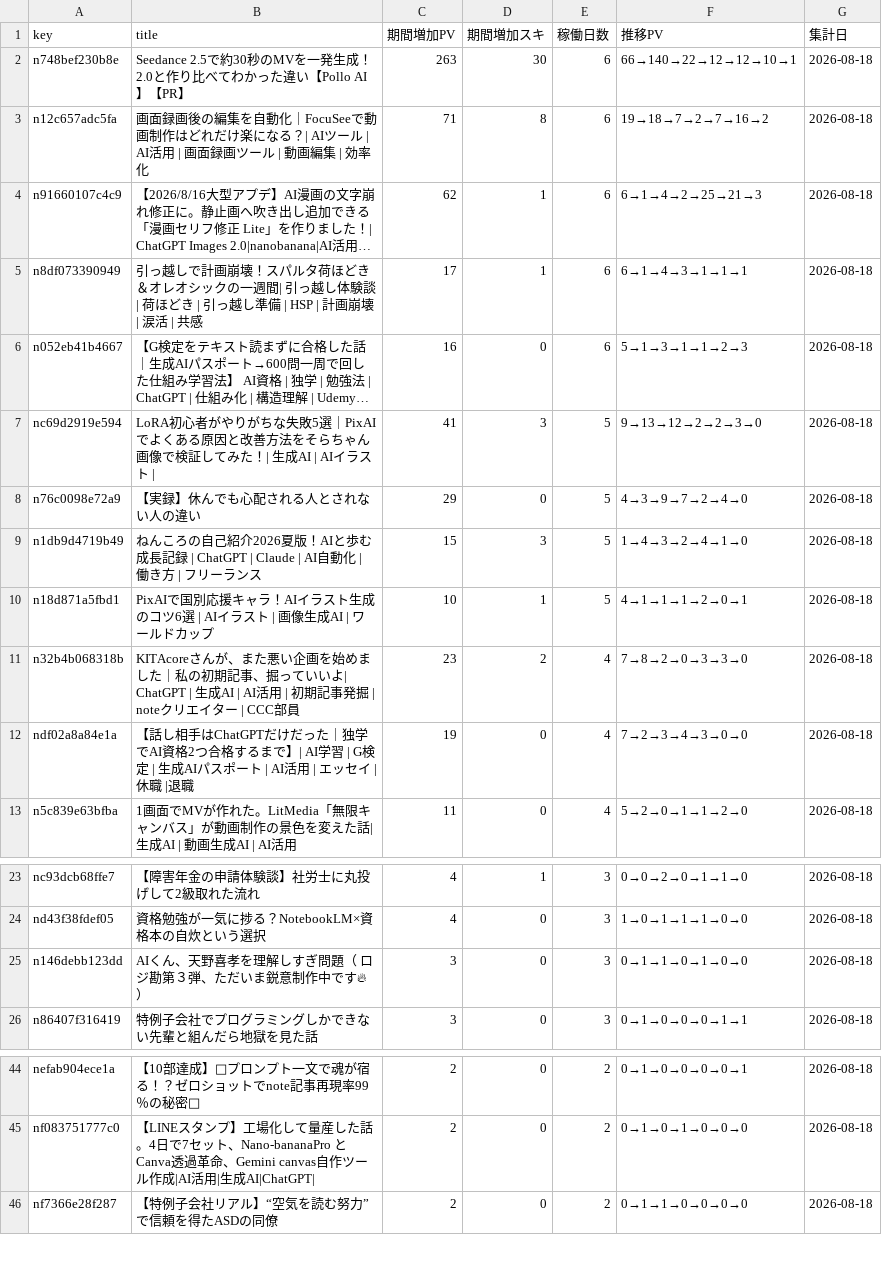
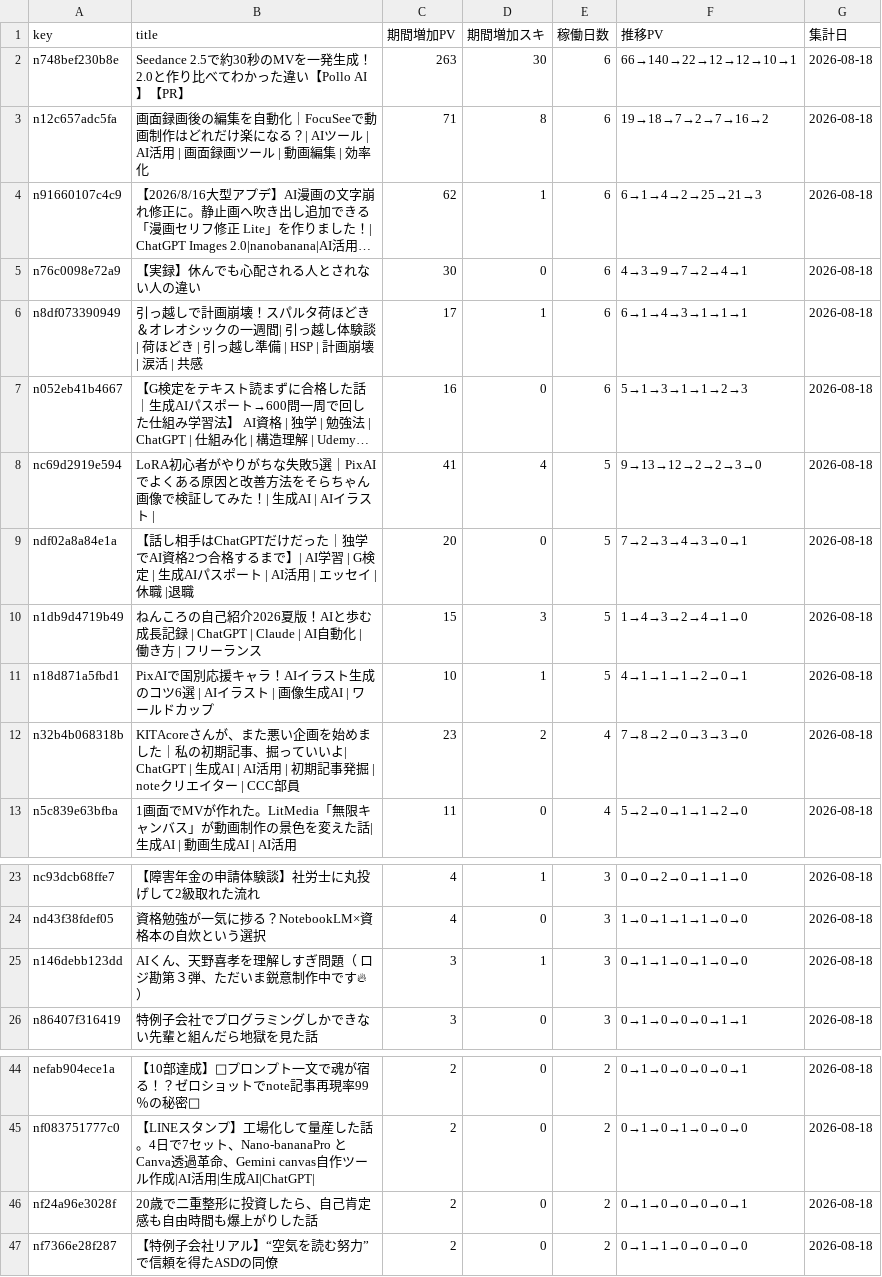
Before and after one commit to coolboylovegirl-byte/note-stats-dashboard, a CSV file: data/asset_articles.csv, drawn as a sheet; only a part is shown, gaps mark what is left out; long unchanged cells end in …; removed rows and columns are numbered as before the commit, all else as after; the diff names each change by its address in the sheet, - before the commit and + after, or states it on an @@ line.

```diff
--- a/data/asset_articles.csv
+++ b/data/asset_articles.csv
+row 5: n76c0098e72a9 | 【実録】休んでも心配される人とされない人の違い | 30 | 0 | 6 | 4→3→9→7→2→4→1 | 2026-08-18
-D8 (期間増加スキ): 3
+D8 (期間増加スキ): 4
-A9 (key): n76c0098e72a9
+A9 (key): ndf02a8a84e1a
-B9 (title): 【実録】休んでも心配される人とされない人の違い
+B9 (title): 【話し相手はChatGPTだけだった｜独学でAI資格2つ合格するまで】| AI学習 | G検定 | 生成AIパスポート | AI活用 | エッセイ |休職 |退職
-C9 (期間増加PV): 29
+C9 (期間増加PV): 20
-F9 (推移PV): 4→3→9→7→2→4→0
+F9 (推移PV): 7→2→3→4→3→0→1
-row 12: ndf02a8a84e1a | 【話し相手はChatGPTだけだった｜独学でAI資格2つ合格するまで】| AI学習 | G検定 | 生成AIパスポート | AI活用 | エッセイ |休職 |退職 | 19 | 0 | 4 | 7→2→3→4→3→0→0 | 2026-08-18
-D25 (期間増加スキ): 0
+D25 (期間増加スキ): 1
+row 46: nf24a96e3028f | 20歳で二重整形に投資したら、自己肯定感も自由時間も爆上がりした話 | 2 | 0 | 2 | 0→1→0→0→0→0→1 | 2026-08-18
```
Also changed, not shown: data/daily_summary.csv, data/followers.csv, 5 other files.
